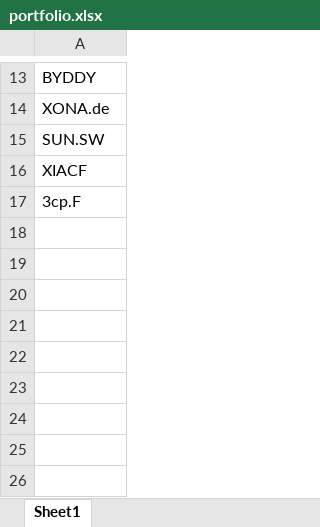
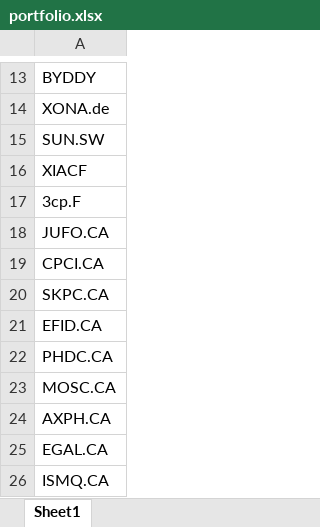
Before and after one commit to amr-sanad/Halal-Stocks, an Excel workbook: portfolio.xlsx, sheet Sheet1, drawn as a sheet; only a part is shown, gaps mark what is left out; values as stored, in another font and other column widths than the file's, no borders; the diff names each change by its address in the sheet, - before the commit and + after, or states it on an @@ line.

Commit message:
Add files via upload

```diff
--- a/portfolio.xlsx (sheet Sheet1)
+++ b/portfolio.xlsx (sheet Sheet1)
+row 18: JUFO.CA
+row 19: CPCI.CA
+row 20: SKPC.CA
+row 21: EFID.CA
+row 22: PHDC.CA
+row 23: MOSC.CA
+row 24: AXPH.CA
+row 25: EGAL.CA
+row 26: ISMQ.CA
```
